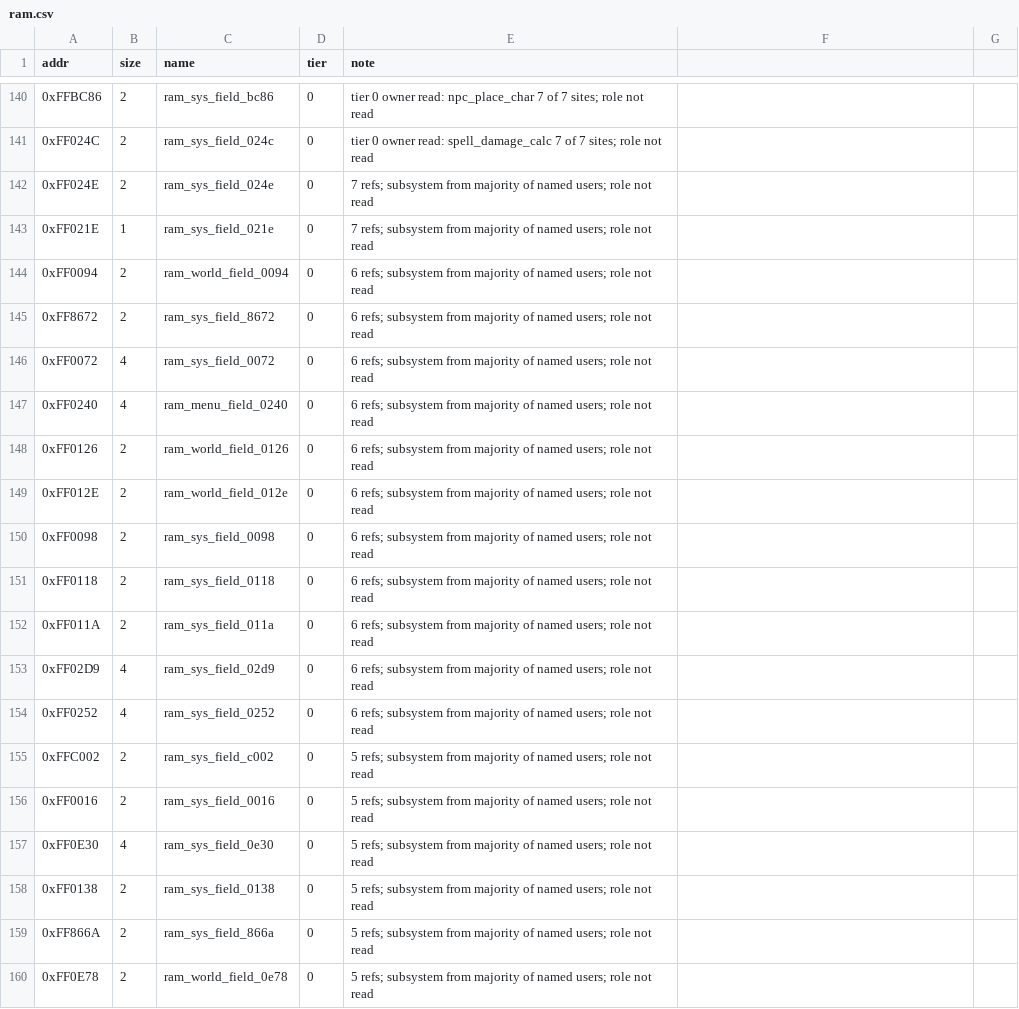
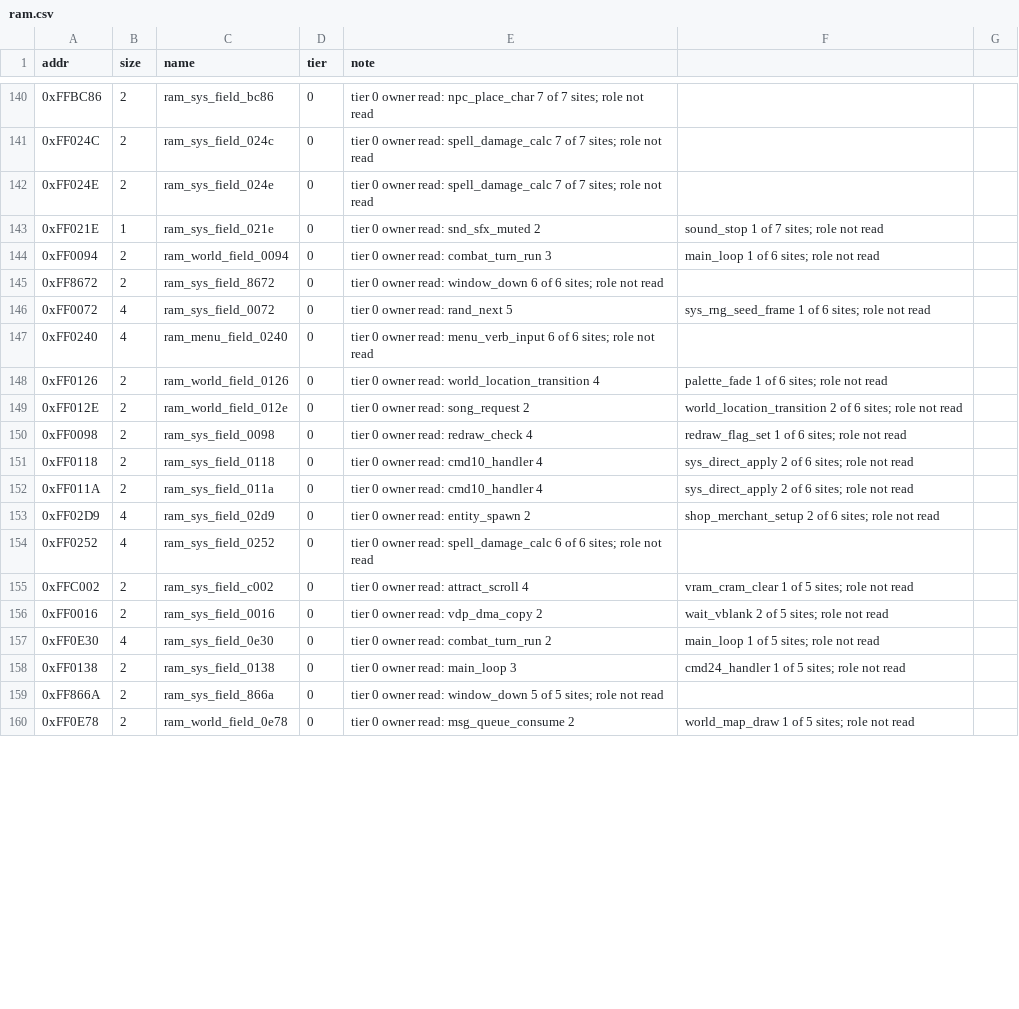
Before and after one commit to Dayset/RoPSegaMD16, a CSV file: disasm/symbols/ram.csv, drawn as a sheet; only a part is shown, gaps mark what is left out; the diff covers the shown part only.

```diff
--- a/disasm/symbols/ram.csv
+++ b/disasm/symbols/ram.csv
@@ -141,20 +141,20 @@ addr,size,name,tier,note
 0xFF024C,2,ram_sys_field_024c,0,tier 0 owner read: spell_damage_calc 7 of 7 sites; role not read
-0xFF024E,2,ram_sys_field_024e,0,7 refs; subsystem from majority of named users; role not read
-0xFF021E,1,ram_sys_field_021e,0,7 refs; subsystem from majority of named users; role not read
-0xFF0094,2,ram_world_field_0094,0,6 refs; subsystem from majority of named users; role not read
-0xFF8672,2,ram_sys_field_8672,0,6 refs; subsystem from majority of named users; role not read
-0xFF0072,4,ram_sys_field_0072,0,6 refs; subsystem from majority of named users; role not read
-0xFF0240,4,ram_menu_field_0240,0,6 refs; subsystem from majority of named users; role not read
-0xFF0126,2,ram_world_field_0126,0,6 refs; subsystem from majority of named users; role not read
-0xFF012E,2,ram_world_field_012e,0,6 refs; subsystem from majority of named users; role not read
-0xFF0098,2,ram_sys_field_0098,0,6 refs; subsystem from majority of named users; role not read
-0xFF0118,2,ram_sys_field_0118,0,6 refs; subsystem from majority of named users; role not read
-0xFF011A,2,ram_sys_field_011a,0,6 refs; subsystem from majority of named users; role not read
-0xFF02D9,4,ram_sys_field_02d9,0,6 refs; subsystem from majority of named users; role not read
-0xFF0252,4,ram_sys_field_0252,0,6 refs; subsystem from majority of named users; role not read
-0xFFC002,2,ram_sys_field_c002,0,5 refs; subsystem from majority of named users; role not read
-0xFF0016,2,ram_sys_field_0016,0,5 refs; subsystem from majority of named users; role not read
-0xFF0E30,4,ram_sys_field_0e30,0,5 refs; subsystem from majority of named users; role not read
-0xFF0138,2,ram_sys_field_0138,0,5 refs; subsystem from majority of named users; role not read
-0xFF866A,2,ram_sys_field_866a,0,5 refs; subsystem from majority of named users; role not read
-0xFF0E78,2,ram_world_field_0e78,0,5 refs; subsystem from majority of named users; role not read
+0xFF024E,2,ram_sys_field_024e,0,tier 0 owner read: spell_damage_calc 7 of 7 sites; role not read
+0xFF021E,1,ram_sys_field_021e,0,tier 0 owner read: snd_sfx_muted 2, sound_stop 1 of 7 sites; role not read
+0xFF0094,2,ram_world_field_0094,0,tier 0 owner read: combat_turn_run 3, main_loop 1 of 6 sites; role not read
+0xFF8672,2,ram_sys_field_8672,0,tier 0 owner read: window_down 6 of 6 sites; role not read
+0xFF0072,4,ram_sys_field_0072,0,tier 0 owner read: rand_next 5, sys_rng_seed_frame 1 of 6 sites; role not read
+0xFF0240,4,ram_menu_field_0240,0,tier 0 owner read: menu_verb_input 6 of 6 sites; role not read
+0xFF0126,2,ram_world_field_0126,0,tier 0 owner read: world_location_transition 4, palette_fade 1 of 6 sites; role not read
+0xFF012E,2,ram_world_field_012e,0,tier 0 owner read: song_request 2, world_location_transition 2 of 6 sites; role not read
+0xFF0098,2,ram_sys_field_0098,0,tier 0 owner read: redraw_check 4, redraw_flag_set 1 of 6 sites; role not read
+0xFF0118,2,ram_sys_field_0118,0,tier 0 owner read: cmd10_handler 4, sys_direct_apply 2 of 6 sites; role not read
+0xFF011A,2,ram_sys_field_011a,0,tier 0 owner read: cmd10_handler 4, sys_direct_apply 2 of 6 sites; role not read
+0xFF02D9,4,ram_sys_field_02d9,0,tier 0 owner read: entity_spawn 2, shop_merchant_setup 2 of 6 sites; role not read
+0xFF0252,4,ram_sys_field_0252,0,tier 0 owner read: spell_damage_calc 6 of 6 sites; role not read
+0xFFC002,2,ram_sys_field_c002,0,tier 0 owner read: attract_scroll 4, vram_cram_clear 1 of 5 sites; role not read
+0xFF0016,2,ram_sys_field_0016,0,tier 0 owner read: vdp_dma_copy 2, wait_vblank 2 of 5 sites; role not read
+0xFF0E30,4,ram_sys_field_0e30,0,tier 0 owner read: combat_turn_run 2, main_loop 1 of 5 sites; role not read
+0xFF0138,2,ram_sys_field_0138,0,tier 0 owner read: main_loop 3, cmd24_handler 1 of 5 sites; role not read
+0xFF866A,2,ram_sys_field_866a,0,tier 0 owner read: window_down 5 of 5 sites; role not read
+0xFF0E78,2,ram_world_field_0e78,0,tier 0 owner read: msg_queue_consume 2, world_map_draw 1 of 5 sites; role not read
```
Also changed, not shown: 21 edited cells elsewhere in this file.
